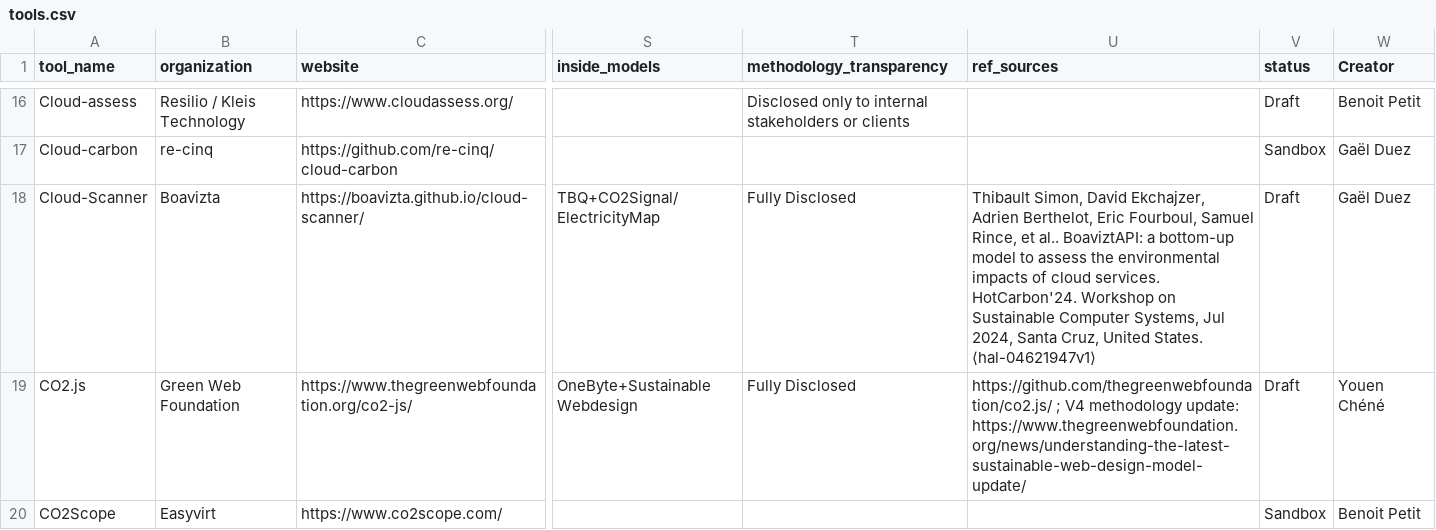
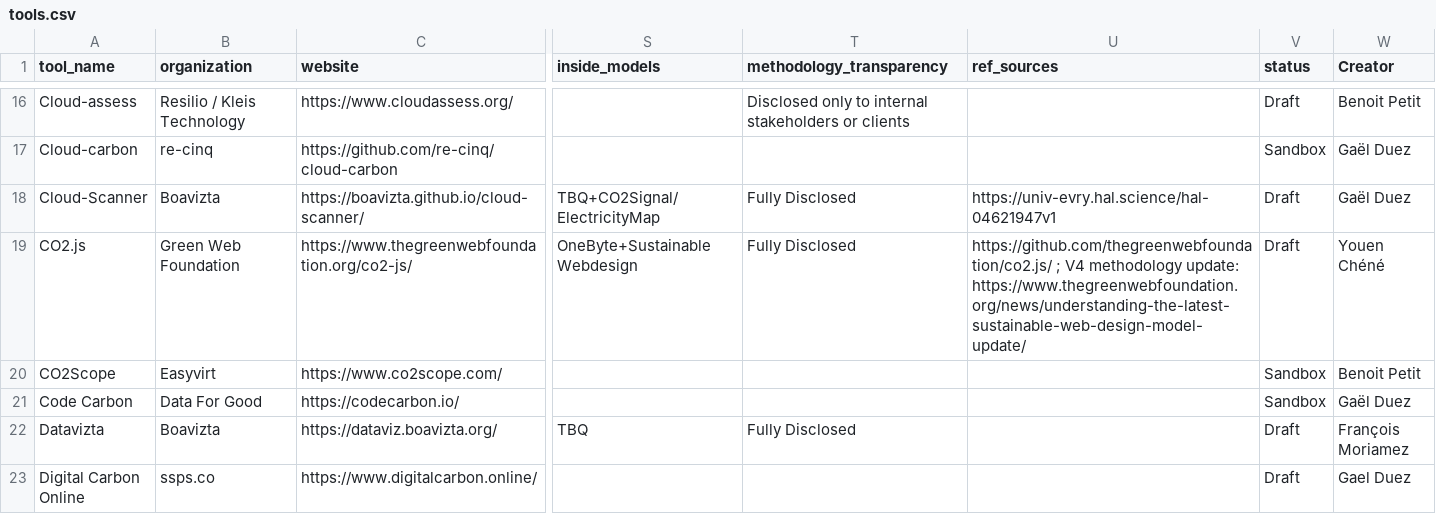
Before and after one commit to olebrussels/boavizta-ict-sust-tools-fork, a CSV file: ictst/data/tools.csv, drawn as a sheet; only a part is shown, gaps mark what is left out; the shorter side is filled out with more unchanged rows; the diff names each change by its address in the sheet, - before the commit and + after, or states it on an @@ line.

Commit message:
Update sources of cloud scanner methodology
Commit on branch 'datami-2024-11-29-tools-csv-143dd5eb-dc09-4f47-bdf1-00d468fc05a7'
Date: 11/29/2024
Time: 12:42:13 PM

```diff
--- a/ictst/data/tools.csv
+++ b/ictst/data/tools.csv
-U18 (ref_sources): Thibault Simon, David Ekchajzer, Adrien Berthelot, Eric Fourboul, Samuel Rince, et al.. BoaviztAPI: a bottom-up model to assess the environmental impacts of cloud services. HotCarbon'24. Workshop on Sustainable Computer Systems, Jul 2024, Santa Cruz, United States. ⟨hal-04621947v1⟩
+U18 (ref_sources): https://univ-evry.hal.science/hal-04621947v1
```
